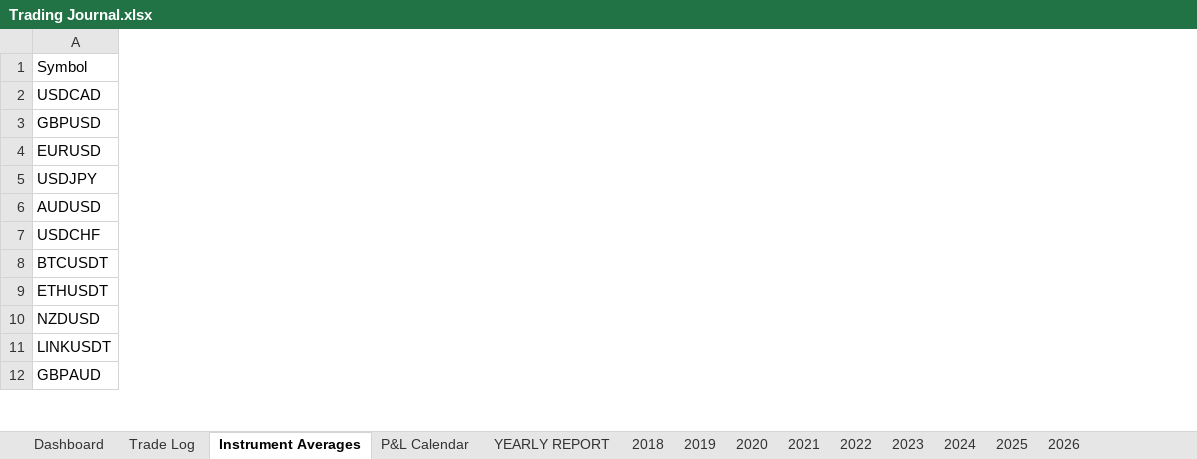
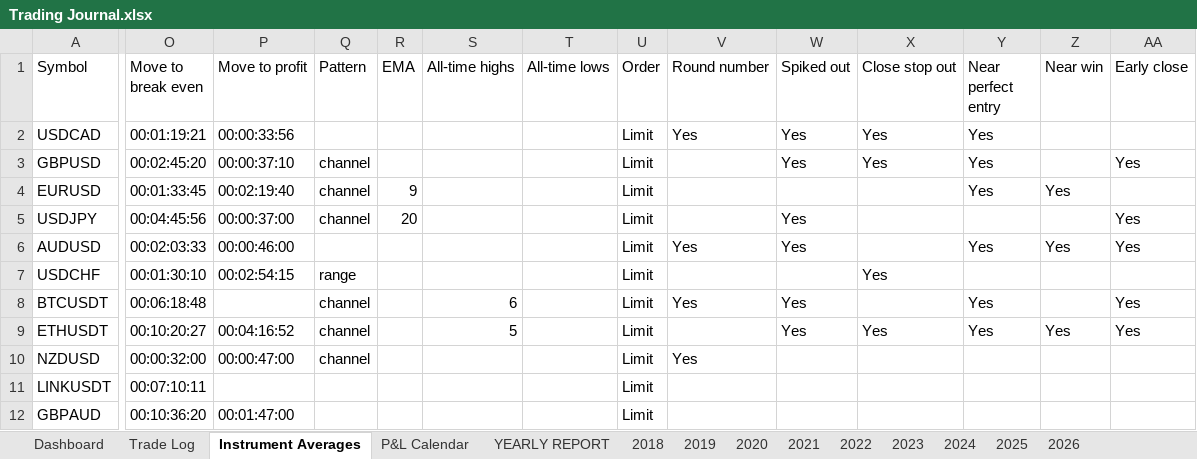
Before and after one commit to alexpsym/CODEX, an Excel workbook: journal/Trading Journal.xlsx, sheet Instrument Averages, drawn as a sheet; only a part is shown, gaps mark what is left out; values as stored, in another font and other column widths than the file's, no cell formats; conditional formats not drawn; the diff covers the shown part only; the diff names each change by its address in the sheet, - before the commit and + after, or states it on an @@ line.

```diff
--- a/journal/Trading Journal.xlsx (sheet Instrument Averages)
+++ b/journal/Trading Journal.xlsx (sheet Instrument Averages)
+column O (Move to break even), rows 2-12: 00:01:19:21 | 00:02:45:20 | 00:01:33:45 | 00:04:45:56 | 00:02:03:33 | 00:01:30:10 | 00:06:18:48 | 00:10:20:27 | 00:00:32:00 | 00:07:10:11 | 00:10:36:20
+column P (Move to profit), rows 2-12: 00:00:33:56 | 00:00:37:10 | 00:02:19:40 | 00:00:37:00 | 00:00:46:00 | 00:02:54:15 |  | 00:04:16:52 | 00:00:47:00 |  | 00:01:47:00
+column Q (Pattern), rows 3-10: channel | channel | channel |  | range | channel | channel | channel
+column R (EMA), rows 4-5: 9 | 20
+column S (All-time highs), rows 8-9: 6 | 5
+column T (All-time lows), empty
+column U (Order), rows 2-12: all Limit
+column V (Round number), rows 2-10: Yes |  |  |  | Yes |  | Yes |  | Yes
+column W (Spiked out), rows 2-9: Yes | Yes |  | Yes | Yes |  | Yes | Yes
+column X (Close stop out), rows 2-9: Yes | Yes |  |  |  | Yes |  | Yes
+column Y (Near perfect entry), rows 2-9: Yes | Yes | Yes |  | Yes |  | Yes | Yes
+column Z (Near win), rows 4-9: Yes |  | Yes |  |  | Yes
+column AA (Early close), rows 3-9: Yes |  | Yes | Yes |  | Yes | Yes
```
Also changed, not shown: 2 added columns and 2 edited cells elsewhere in this sheet, sheet Trade Log, sheet 2018, sheet 2019, sheet Dashboard, sheet YEARLY REPORT, sheet 2020, 1 more sheet, cell formats, 13 other files.
